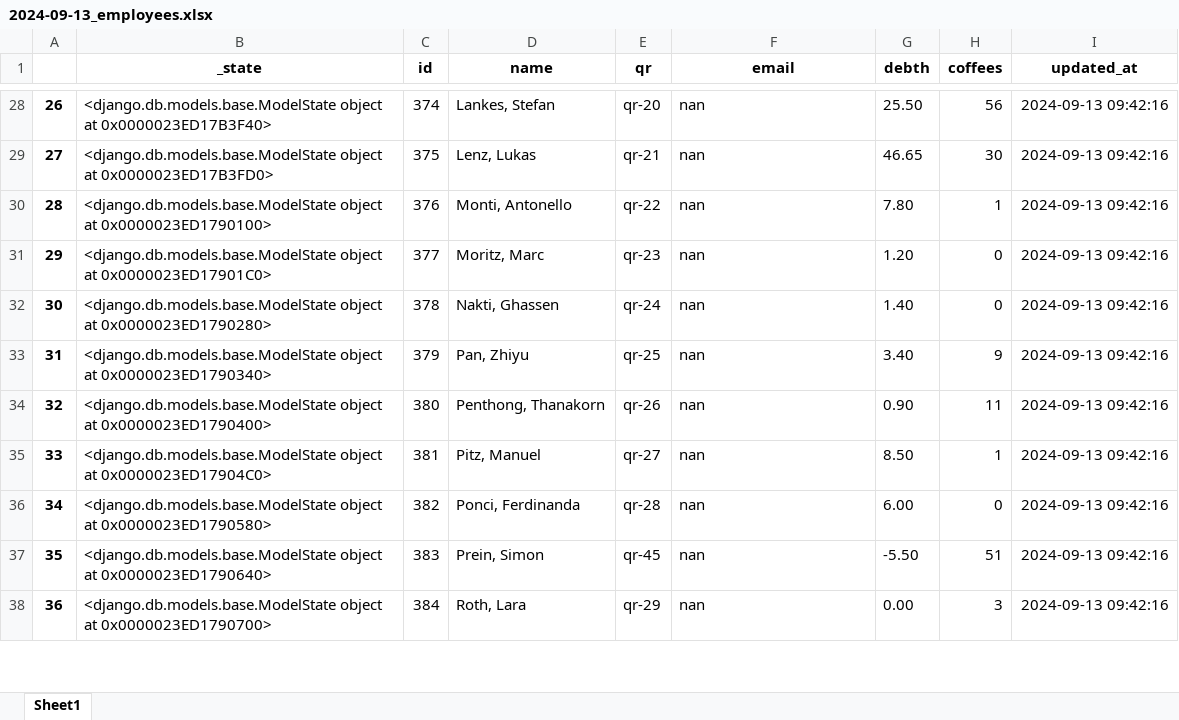
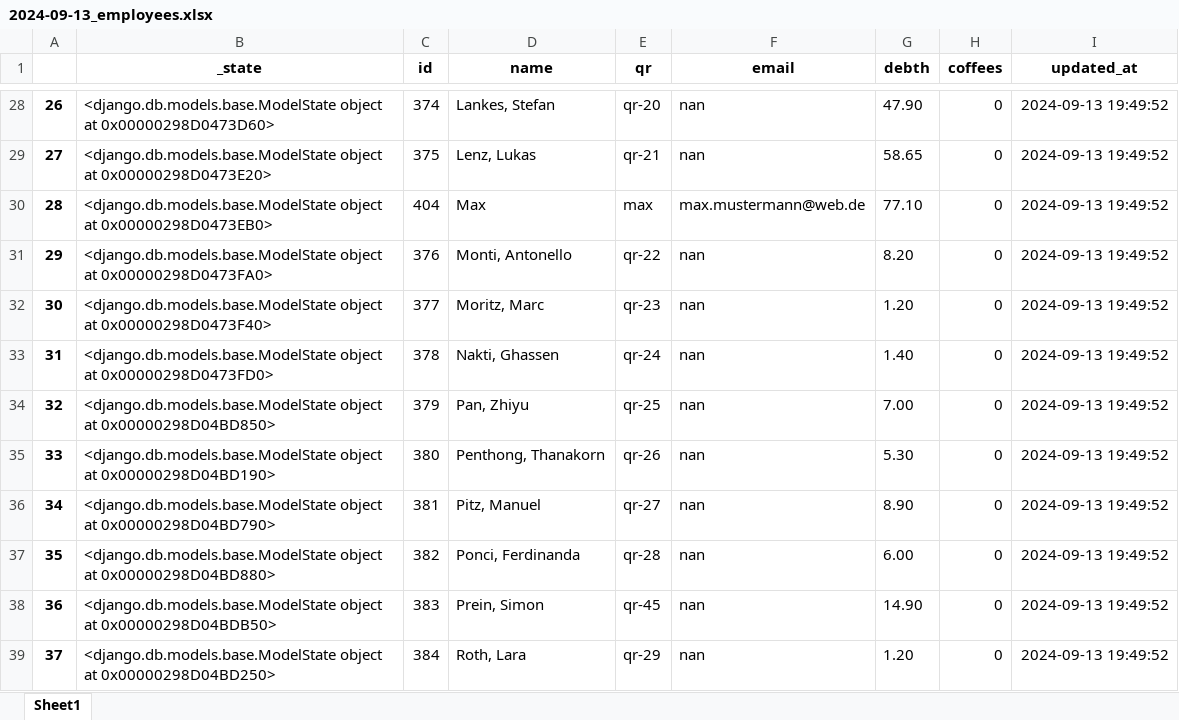
Before and after one commit to UniqueGithubUsername/acs-coffee, an Excel workbook: acs_coffee_management/2024-09-13_employees.xlsx, sheet Sheet1, drawn as a sheet; only a part is shown, gaps mark what is left out; values as stored, in another font and other column widths than the file's, no borders; addresses are those after the commit; the diff covers the shown part only; the diff names each change by its address in the sheet, - before the commit and + after, or states it on an @@ line.

```diff
--- a/acs_coffee_management/2024-09-13_employees.xlsx (sheet Sheet1)
+++ b/acs_coffee_management/2024-09-13_employees.xlsx (sheet Sheet1)
-B28 (_state): …object at 0x0000023ED17B3F40>
+B28 (_state): …object at 0x00000298D0473D60>
-G28 (debth): 25.50
+G28 (debth): 47.90
-H28 (coffees): 56
+H28 (coffees): 0
-I28:I29 (updated_at): 2024-09-13 09:42:16
+I28:I29 (updated_at): 2024-09-13 19:49:52
-B29 (_state): …object at 0x0000023ED17B3FD0>
+B29 (_state): …object at 0x00000298D0473E20>
-G29 (debth): 46.65
+G29 (debth): 58.65
-H29 (coffees): 30
+H29 (coffees): 0
+row 30: 28 | <django.db.models.base.ModelState object at 0x00000298D0473EB0> | 404 | Max | max | max.mustermann@web.de | 77.10 | 0 | 2024-09-13 19:49:52
@@ column A renumbered between rows 31 and 57 @@
-B31 (_state): …object at 0x0000023ED1790100>
+B31 (_state): …object at 0x00000298D0473FA0>
-G31 (debth): 7.80
+G31 (debth): 8.20
-H31 (coffees): 1
+H31 (coffees): 0
-I31:I39 (updated_at): 2024-09-13 09:42:16
+I31:I39 (updated_at): 2024-09-13 19:49:52
-B32 (_state): …object at 0x0000023ED17901C0>
+B32 (_state): …object at 0x00000298D0473F40>
-B33 (_state): …object at 0x0000023ED1790280>
+B33 (_state): …object at 0x00000298D0473FD0>
-B34 (_state): …object at 0x0000023ED1790340>
+B34 (_state): …object at 0x00000298D04BD850>
-G34 (debth): 3.40
+G34 (debth): 7.00
-H34 (coffees): 9
+H34 (coffees): 0
-B35 (_state): …object at 0x0000023ED1790400>
+B35 (_state): …object at 0x00000298D04BD190>
-G35 (debth): 0.90
+G35 (debth): 5.30
-H35 (coffees): 11
+H35 (coffees): 0
-B36 (_state): …object at 0x0000023ED17904C0>
+B36 (_state): …object at 0x00000298D04BD790>
-G36 (debth): 8.50
+G36 (debth): 8.90
-H36 (coffees): 1
+H36 (coffees): 0
-B37 (_state): …object at 0x0000023ED1790580>
+B37 (_state): …object at 0x00000298D04BD880>
-B38 (_state): …object at 0x0000023ED1790640>
+B38 (_state): …object at 0x00000298D04BDB50>
-G38 (debth): -5.50
+G38 (debth): 14.90
-H38 (coffees): 51
+H38 (coffees): 0
-B39 (_state): …object at 0x0000023ED1790700>
+B39 (_state): …object at 0x00000298D04BD250>
-G39 (debth): 0.00
+G39 (debth): 1.20
-H39 (coffees): 3
+H39 (coffees): 0
```
Also changed, not shown: 2 added rows and 150 edited cells elsewhere in this sheet, 8 other files.
